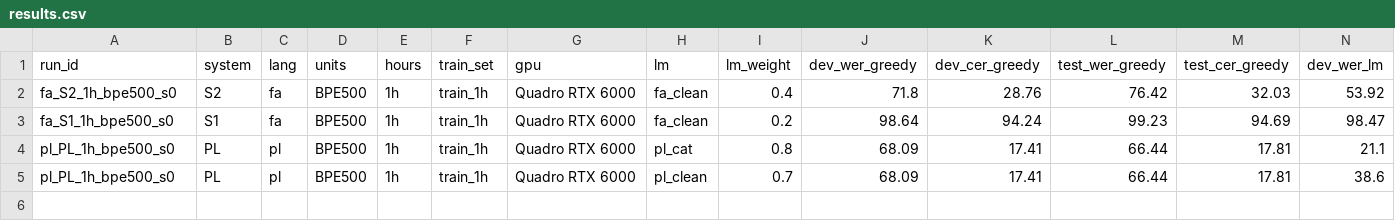
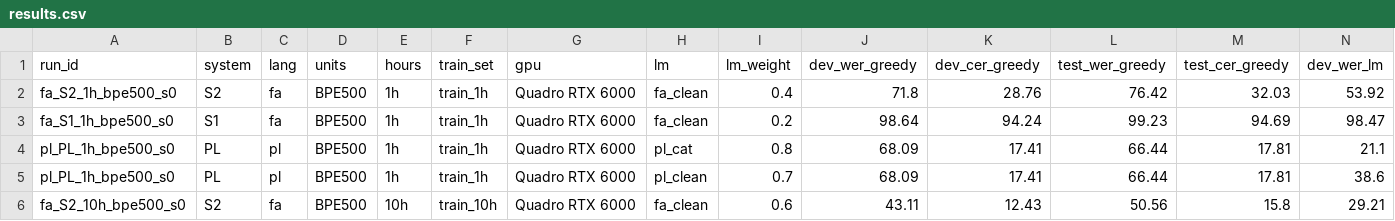
Before and after one commit to msghik/persian-asr-whistle, a CSV file: results/results.csv, drawn as a sheet; only a part is shown; rows hold the shown columns only; the diff names each change by its address in the sheet, - before the commit and + after, or states it on an @@ line.

```diff
--- a/results/results.csv
+++ b/results/results.csv
+row 6: fa_S2_10h_bpe500_s0 | S2 | fa | BPE500 | 10h | train_10h | Quadro RTX 6000 | fa_clean | 0.6 | 43.11 | 12.43 | 50.56 | 15.8 | 29.21
```
Also changed, not shown: 8 other files.
